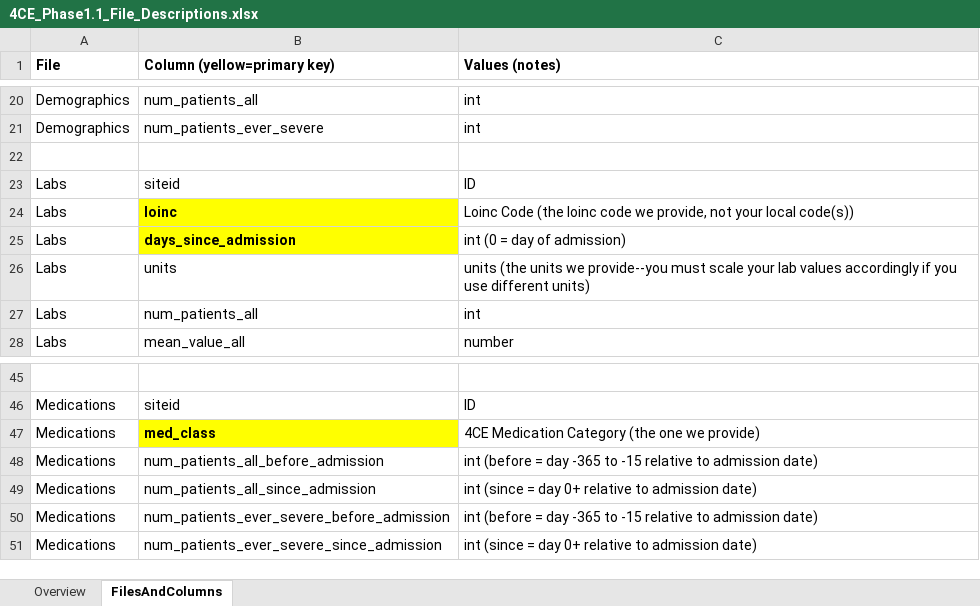
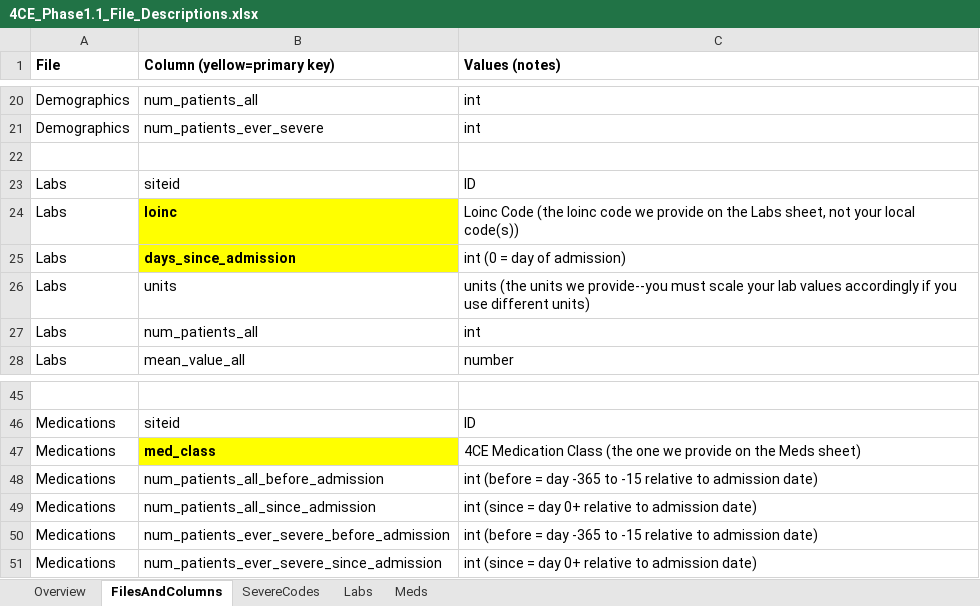
Before and after one commit to GriffinWeber/covid19i2b2, an Excel workbook: 4CE_Phase1.1_File_Descriptions.xlsx, sheet FilesAndColumns, drawn as a sheet; only a part is shown, gaps mark what is left out; values as stored, in another font and other column widths than the file's, no borders; the diff names each change by its address in the sheet, - before the commit and + after, or states it on an @@ line.

Commit message:
Add files via upload
Added list of labs, meds, and severe codes.

```diff
--- a/4CE_Phase1.1_File_Descriptions.xlsx (sheet FilesAndColumns)
+++ b/4CE_Phase1.1_File_Descriptions.xlsx (sheet FilesAndColumns)
+sheet tab: SevereCodes
+sheet tab: Labs
+sheet tab: Meds
-C24 (Values (notes)): …code we provide, not your…
+C24 (Values (notes)): …code we provide on the Labs sheet, not your…
-C47 (Values (notes)): 4CE Medication Category (the one we provide)
+C47 (Values (notes)): 4CE Medication Class (the one we provide on the Meds sheet)
```
Also changed, not shown: sheet Overview.
